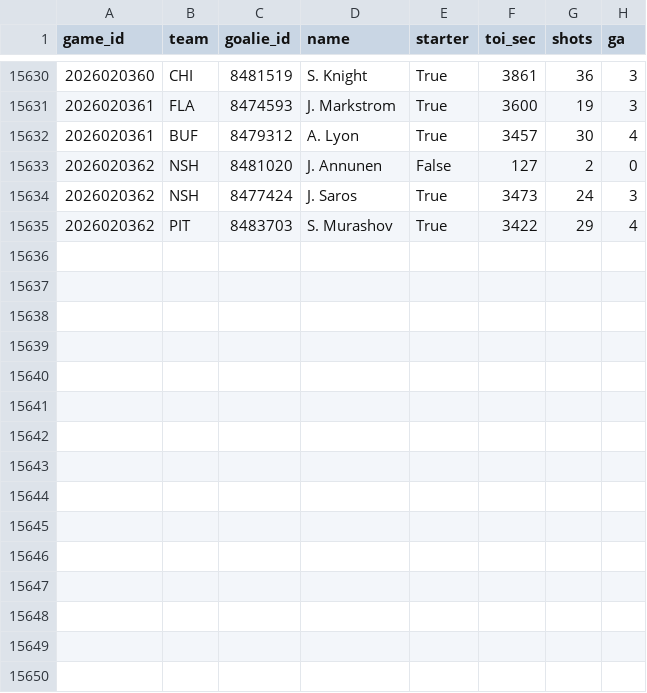
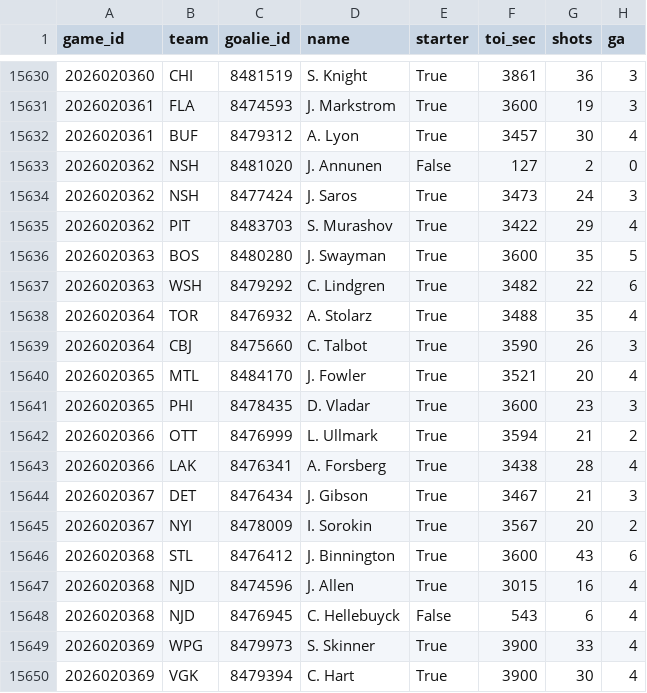
Before and after one commit to 88jackcarr/NHL-odds-betting, a CSV file: data/goalie_games.csv, drawn as a sheet; only a part is shown, gaps mark what is left out; the diff names each change by its address in the sheet, - before the commit and + after, or states it on an @@ line.

```diff
--- a/data/goalie_games.csv
+++ b/data/goalie_games.csv
+row 15636: 2026020363 | BOS | 8480280 | J. Swayman | True | 3600 | 35 | 5
+row 15637: 2026020363 | WSH | 8479292 | C. Lindgren | True | 3482 | 22 | 6
+row 15638: 2026020364 | TOR | 8476932 | A. Stolarz | True | 3488 | 35 | 4
+row 15639: 2026020364 | CBJ | 8475660 | C. Talbot | True | 3590 | 26 | 3
+row 15640: 2026020365 | MTL | 8484170 | J. Fowler | True | 3521 | 20 | 4
+row 15641: 2026020365 | PHI | 8478435 | D. Vladar | True | 3600 | 23 | 3
+row 15642: 2026020366 | OTT | 8476999 | L. Ullmark | True | 3594 | 21 | 2
+row 15643: 2026020366 | LAK | 8476341 | A. Forsberg | True | 3438 | 28 | 4
+row 15644: 2026020367 | DET | 8476434 | J. Gibson | True | 3467 | 21 | 3
+row 15645: 2026020367 | NYI | 8478009 | I. Sorokin | True | 3567 | 20 | 2
+row 15646: 2026020368 | STL | 8476412 | J. Binnington | True | 3600 | 43 | 6
+row 15647: 2026020368 | NJD | 8474596 | J. Allen | True | 3015 | 16 | 4
+row 15648: 2026020368 | NJD | 8476945 | C. Hellebuyck | False | 543 | 6 | 4
+row 15649: 2026020369 | WPG | 8479973 | S. Skinner | True | 3900 | 33 | 4
+row 15650: 2026020369 | VGK | 8479394 | C. Hart | True | 3900 | 30 | 4
```
Also changed, not shown: data/bets.csv, data/games.csv, 2 other files.
